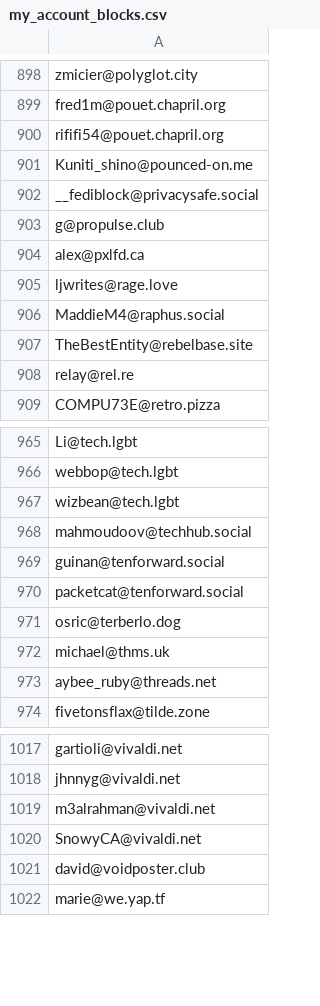
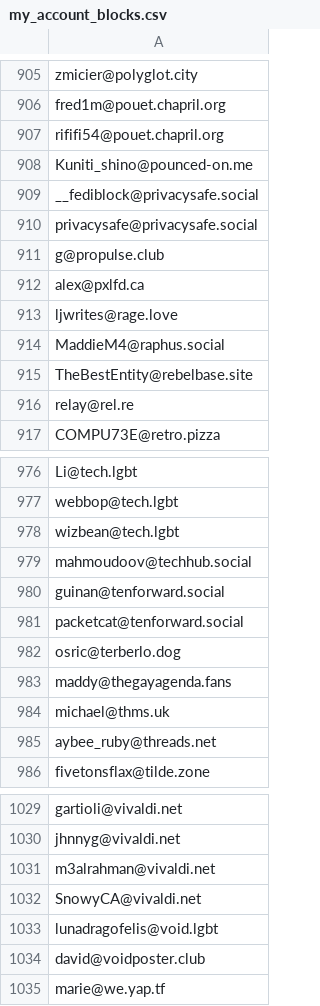
Before and after one commit to Fediverse-Express/Fediverse, a CSV file: my_account_blocks.csv, drawn as a sheet; only a part is shown, gaps mark what is left out; the diff covers the shown part only; the diff names each change by its address in the sheet, - before the commit and + after, or states it on an @@ line.

```diff
--- a/my_account_blocks.csv
+++ b/my_account_blocks.csv
+row 910: privacysafe@privacysafe.social
+row 983: maddy@thegayagenda.fans
+row 1033: lunadragofelis@void.lgbt
```
Also changed, not shown: 12 added rows and 2 removed rows elsewhere in this file.
